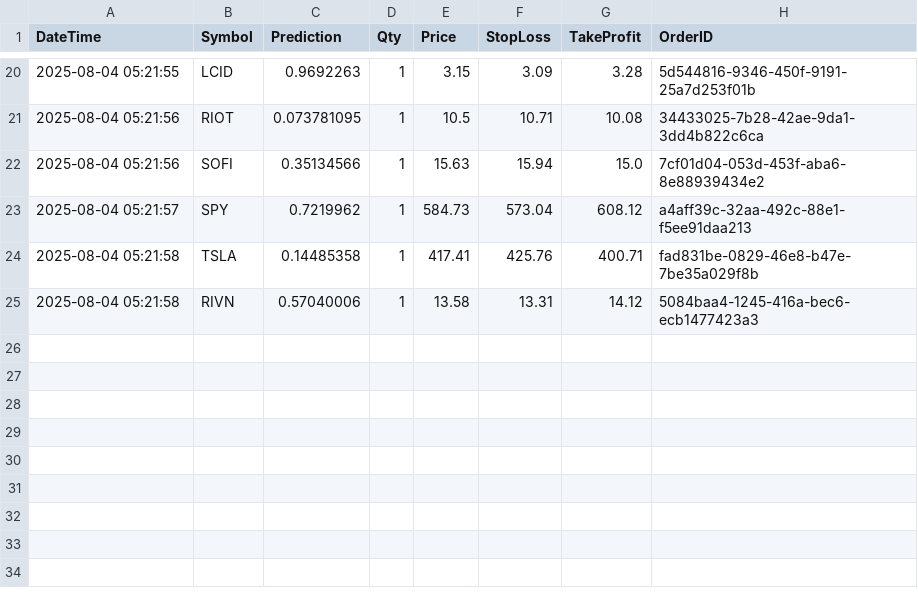
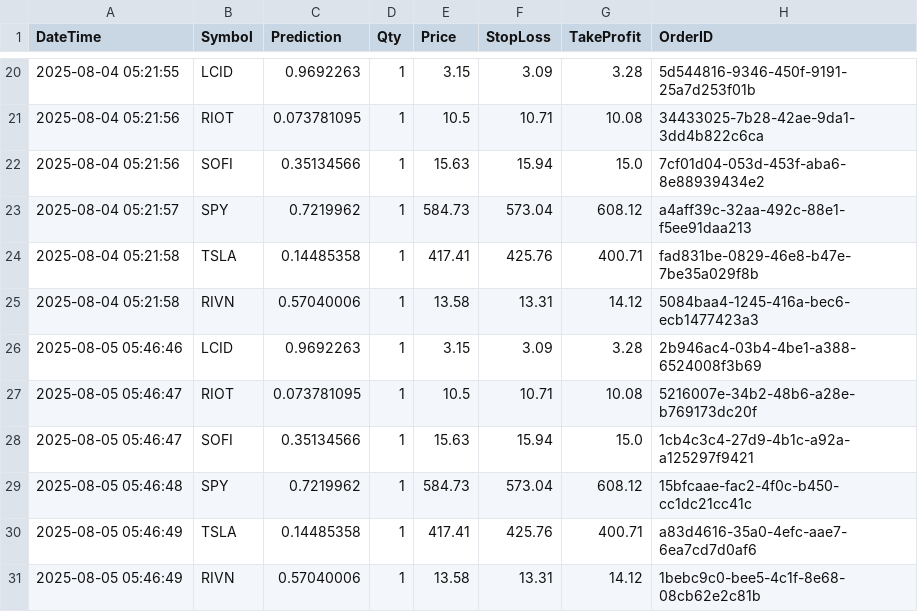
Before and after one commit to teapotred/ML-trading-bot-dashboard, a CSV file: important-files/trade_log.csv, drawn as a sheet; only a part is shown, gaps mark what is left out.

```diff
--- a/important-files/trade_log.csv
+++ b/important-files/trade_log.csv
@@ -25 +25,7 @@ DateTime,Symbol,Prediction,Qty,Price,StopLoss,TakeProfit,OrderID
 2025-08-04 05:21:58,RIVN,0.57040006,1,13.58,13.31,14.12,5084baa4-1245-416a-bec6-ecb1477423a3
+2025-08-05 05:46:46,LCID,0.9692263,1,3.15,3.09,3.28,2b946ac4-03b4-4be1-a388-6524008f3b69
+2025-08-05 05:46:47,RIOT,0.073781095,1,10.5,10.71,10.08,5216007e-34b2-48b6-a28e-b769173dc20f
+2025-08-05 05:46:47,SOFI,0.35134566,1,15.63,15.94,15.0,1cb4c3c4-27d9-4b1c-a92a-a125297f9421
+2025-08-05 05:46:48,SPY,0.7219962,1,584.73,573.04,608.12,15bfcaae-fac2-4f0c-b450-cc1dc21cc41c
+2025-08-05 05:46:49,TSLA,0.14485358,1,417.41,425.76,400.71,a83d4616-35a0-4efc-aae7-6ea7cd7d0af6
+2025-08-05 05:46:49,RIVN,0.57040006,1,13.58,13.31,14.12,1bebc9c0-bee5-4c1f-8e68-08cb62e2c81b
```
Also changed, not shown: important-files/trade_results_summary.csv, logs/trade_log.csv, 14 other files.
